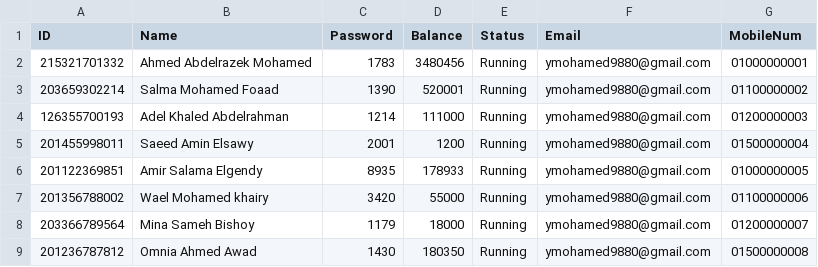
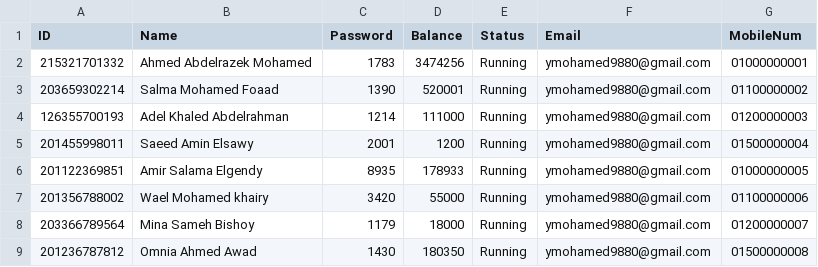
Before and after one commit to Youssef-Elkaheil/ATM-software, a CSV file: data.csv, drawn as a sheet.

```diff
--- a/data.csv
+++ b/data.csv
@@ -1,3 +1,3 @@
 ID,Name,Password,Balance,Status,Email,MobileNum
-215321701332,Ahmed Abdelrazek Mohamed,1783,3480456,Running,ymohamed9880@gmail.com,01000000001
+215321701332,Ahmed Abdelrazek Mohamed,1783,3474256,Running,ymohamed9880@gmail.com,01000000001
 203659302214,Salma Mohamed Foaad,1390,520001,Running,ymohamed9880@gmail.com,01100000002
```
Also changed, not shown: 1 other file.
